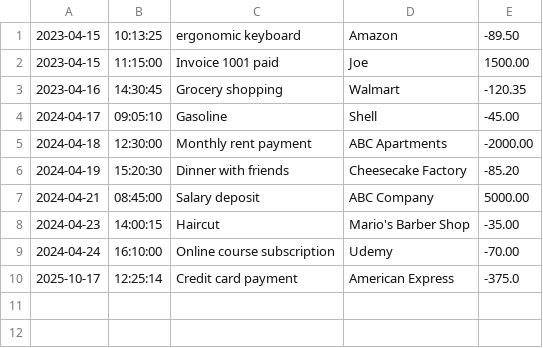
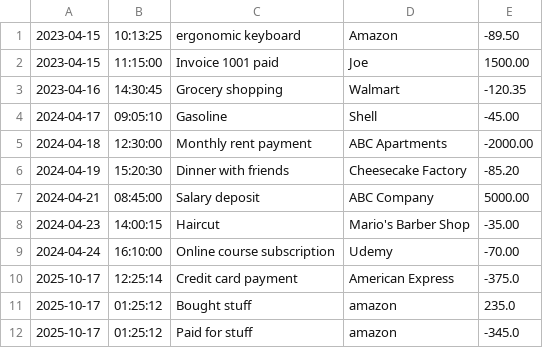
Before and after one commit to duybnguyen/financial-tracker, a CSV file: transactions.csv, drawn as a sheet.

```diff
--- a/transactions.csv
+++ b/transactions.csv
@@ -10 +10,3 @@
 2025-10-17|12:25:14|Credit card payment|American Express|-375.0
+2025-10-17|01:25:12|Bought stuff|amazon|235.0
+2025-10-17|01:25:12|Paid for stuff|amazon|-345.0
```
Also changed, not shown: 1 other file.
